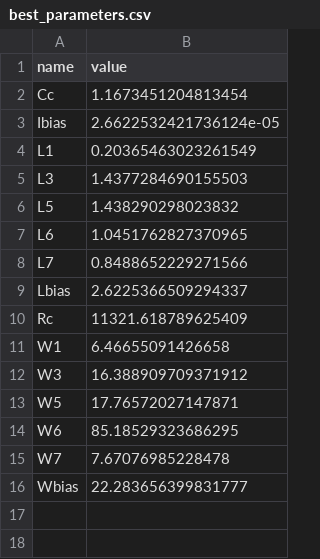
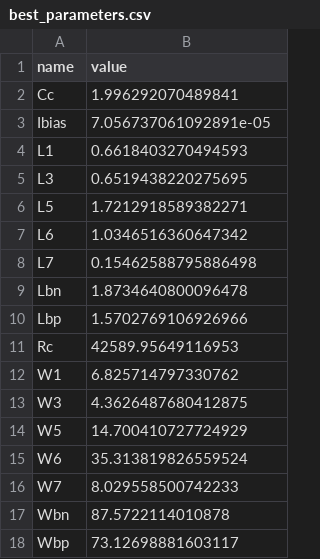
Before and after one commit to edonD/sky130-opamp, a CSV file: best_parameters.csv, drawn as a sheet.

```diff
--- a/best_parameters.csv
+++ b/best_parameters.csv
@@ -1,16 +1,18 @@
 name,value
-Cc,1.1673451204813454
-Ibias,2.6622532421736124e-05
-L1,0.20365463023261549
-L3,1.4377284690155503
-L5,1.438290298023832
-L6,1.0451762827370965
-L7,0.8488652229271566
-Lbias,2.6225366509294337
-Rc,11321.618789625409
-W1,6.46655091426658
-W3,16.388909709371912
-W5,17.76572027147871
-W6,85.18529323686295
-W7,7.67076985228478
-Wbias,22.283656399831777
+Cc,1.996292070489841
+Ibias,7.056737061092891e-05
+L1,0.6618403270494593
+L3,0.6519438220275695
+L5,1.7212918589382271
+L6,1.0346516360647342
+L7,0.15462588795886498
+Lbn,1.8734640800096478
+Lbp,1.5702769106926966
+Rc,42589.95649116953
+W1,6.825714797330762
+W3,4.3626487680412875
+W5,14.700410727724929
+W6,35.313819826559524
+W7,8.029558500742233
+Wbn,87.5722114010878
+Wbp,73.12698881603117
```
Also changed, not shown: 5 other files.
